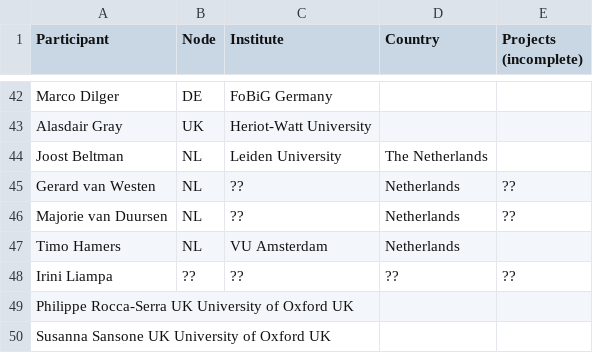
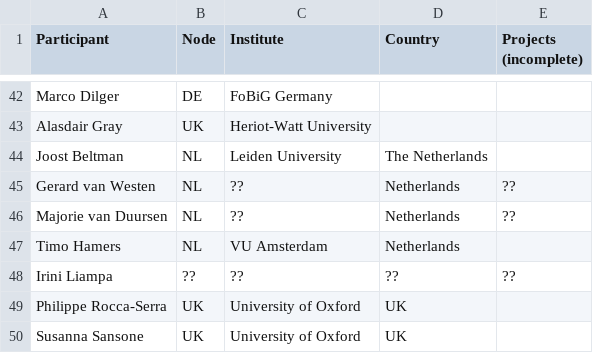
Before and after one commit to elixir-europe/toxicology-community, a TSV file: participants.tsv, drawn as a sheet; only a part is shown, gaps mark what is left out; removed rows and columns are numbered as before the commit, all else as after; the diff names each change by its address in the sheet, - before the commit and + after, or states it on an @@ line.

Commit message:
Update participants.tsv
replaced spaces with tabs in new rows ..

```diff
--- a/participants.tsv
+++ b/participants.tsv
-row 49: Philippe Rocca-Serra UK University of Oxford UK
-row 50: Susanna Sansone UK University of Oxford UK
+row 49: Philippe Rocca-Serra | UK | University of Oxford | UK
+row 50: Susanna Sansone | UK | University of Oxford | UK
```
